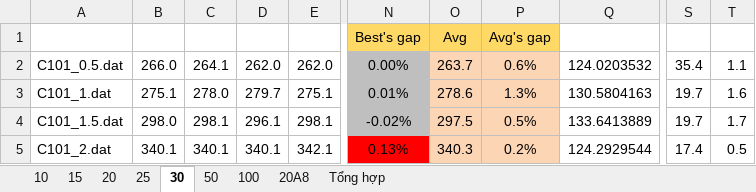
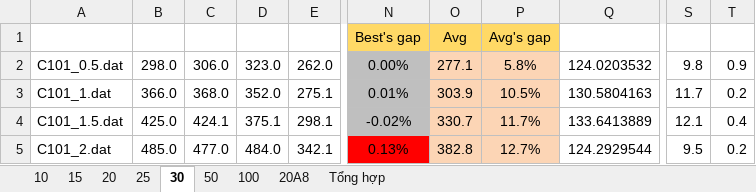
Before and after one commit to Grizzlazy/adaptive, an Excel workbook: Book1.xlsx, sheet 30, drawn as a sheet; only a part is shown, gaps mark what is left out; values as stored, in another font and other column widths than the file's, no borders; conditional formats not drawn; the diff covers the shown part only; the diff names each change by its address in the sheet, - before the commit and + after, or states it on an @@ line.

```diff
--- a/Book1.xlsx (sheet 30)
+++ b/Book1.xlsx (sheet 30)
-B2: 266.0
+B2: 298.0
-C2: 264.1
+C2: 306.0
-D2: 262.0
+D2: 323.0
-O2: 263.7
+O2: 277.1
-P2: 0.6%
+P2: 5.8%
-S2: 35.4
+S2: 9.8
-T2: 1.1
+T2: 0.9
-B3: 275.1
+B3: 366.0
-C3: 278.0
+C3: 368.0
-D3: 279.7
+D3: 352.0
-O3: 278.6
+O3: 303.9
-P3: 1.3%
+P3: 10.5%
-S3: 19.7
+S3: 11.7
-T3: 1.6
+T3: 0.2
-B4: 298.0
+B4: 425.0
-C4: 298.1
+C4: 424.1
-D4: 296.1
+D4: 375.1
-O4: 297.5
+O4: 330.7
-P4: 0.5%
+P4: 11.7%
-S4: 19.7
+S4: 12.1
-T4: 1.7
+T4: 0.4
-B5: 340.1
+B5: 485.0
-C5: 340.1
+C5: 477.0
-D5: 340.1
+D5: 484.0
-O5: 340.3
+O5: 382.8
-P5: 0.2%
+P5: 12.7%
-S5: 17.4
+S5: 9.5
-T5: 0.5
+T5: 0.2
```
Also changed, not shown: 77 edited cells elsewhere in this sheet, sheet 50, sheet Tổng hợp, 5 other files.
